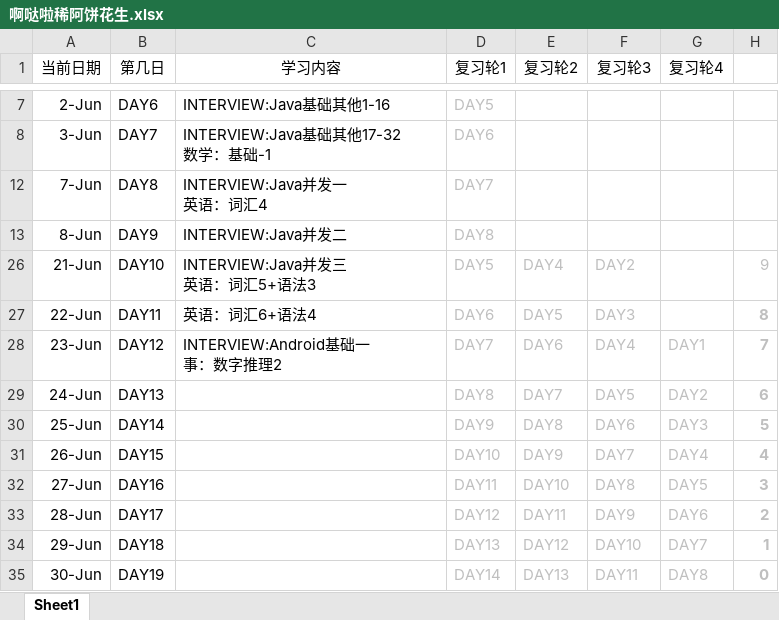
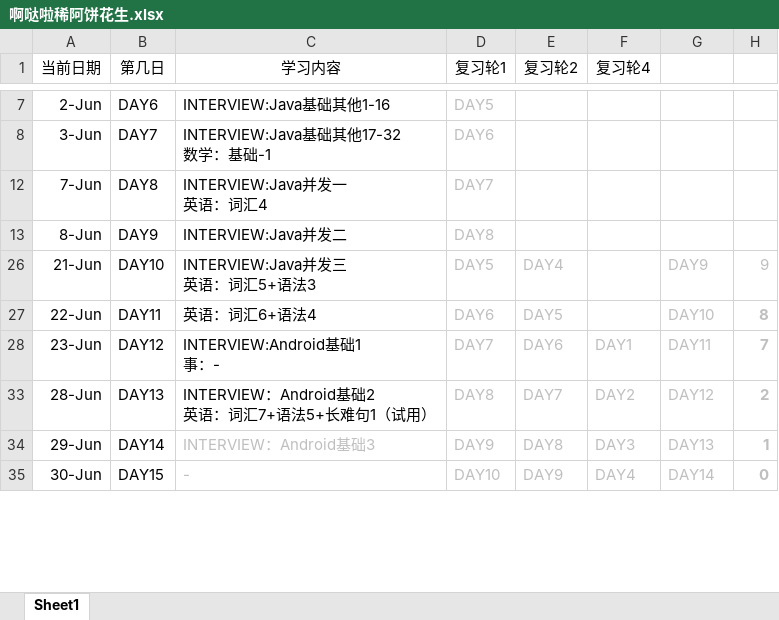
Before and after one commit to suika-agua/suika-agua.github.io, an Excel workbook: _posts/文件存储/啊哒啦稀阿饼花生.xlsx, sheet Sheet1, drawn as a sheet; only a part is shown, gaps mark what is left out; values as stored, in another font and other column widths than the file's, no borders; ↵ is a line break in a cell; the diff covers the shown part only; the diff names each change by its address in the sheet, - before the commit and + after, or states it on an @@ line.

```diff
--- a/_posts/文件存储/啊哒啦稀阿饼花生.xlsx (sheet Sheet1)
+++ b/_posts/文件存储/啊哒啦稀阿饼花生.xlsx (sheet Sheet1)
-F1: 复习轮3
+F1: 复习轮4
-G1: 复习轮4
+G1: (empty)
-F26 (复习轮4): DAY2
+F26 (复习轮4): (empty)
-G26: (empty)
+G26: DAY9
-F27 (复习轮4): DAY3
+F27 (复习轮4): (empty)
-G27: (empty)
+G27: DAY10
-C28 (学习内容): INTERVIEW:Android基础一 ↵ 事：数字推理2
+C28 (学习内容): INTERVIEW:Android基础1 ↵ 事：-
-F28 (复习轮4): DAY4
+F28 (复习轮4): DAY1
-G28: DAY1
+G28: DAY11
-row 29: 24-Jun | DAY13 |  | DAY8 | DAY7 | DAY5 | DAY2 | 6
-row 30: 25-Jun | DAY14 |  | DAY9 | DAY8 | DAY6 | DAY3 | 5
-row 31: 26-Jun | DAY15 |  | DAY10 | DAY9 | DAY7 | DAY4 | 4
-row 32: 27-Jun | DAY16 |  | DAY11 | DAY10 | DAY8 | DAY5 | 3
-B33 (第几日): DAY17
+B33 (第几日): DAY13
-C33 (学习内容): (empty)
+C33 (学习内容): INTERVIEW：Android基础2 ↵ 英语：词汇7+语法5+长难句1（试用）
-D33 (复习轮1): DAY12
+D33 (复习轮1): DAY8
-E33 (复习轮2): DAY11
+E33 (复习轮2): DAY7
-F33 (复习轮4): DAY9
+F33 (复习轮4): DAY2
-G33: DAY6
+G33: DAY12
-B34 (第几日): DAY18
+B34 (第几日): DAY14
-C34 (学习内容): (empty)
+C34 (学习内容): INTERVIEW：Android基础3
-D34 (复习轮1): DAY13
+D34 (复习轮1): DAY9
-E34 (复习轮2): DAY12
+E34 (复习轮2): DAY8
-F34 (复习轮4): DAY10
+F34 (复习轮4): DAY3
-G34: DAY7
+G34: DAY13
-B35 (第几日): DAY19
+B35 (第几日): DAY15
-C35 (学习内容): (empty)
+C35 (学习内容): -
-D35 (复习轮1): DAY14
+D35 (复习轮1): DAY10
-E35 (复习轮2): DAY13
+E35 (复习轮2): DAY9
-F35 (复习轮4): DAY11
+F35 (复习轮4): DAY4
-G35: DAY8
+G35: DAY14
```
Also changed, not shown: 1 removed row and 158 edited cells elsewhere in this sheet, 5 other files.
